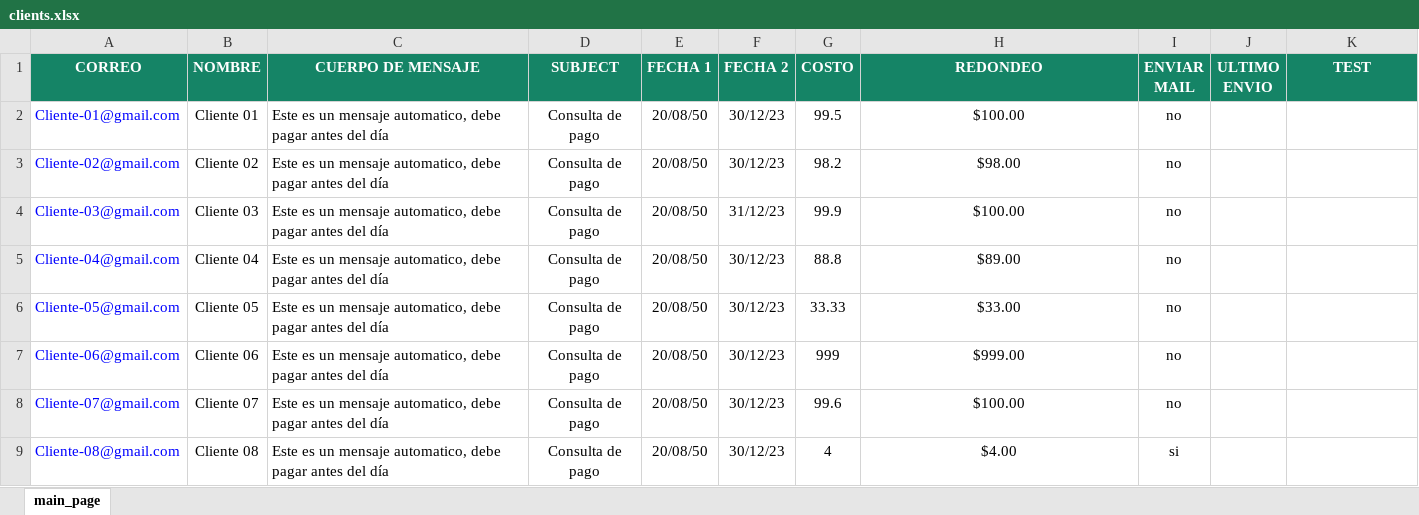
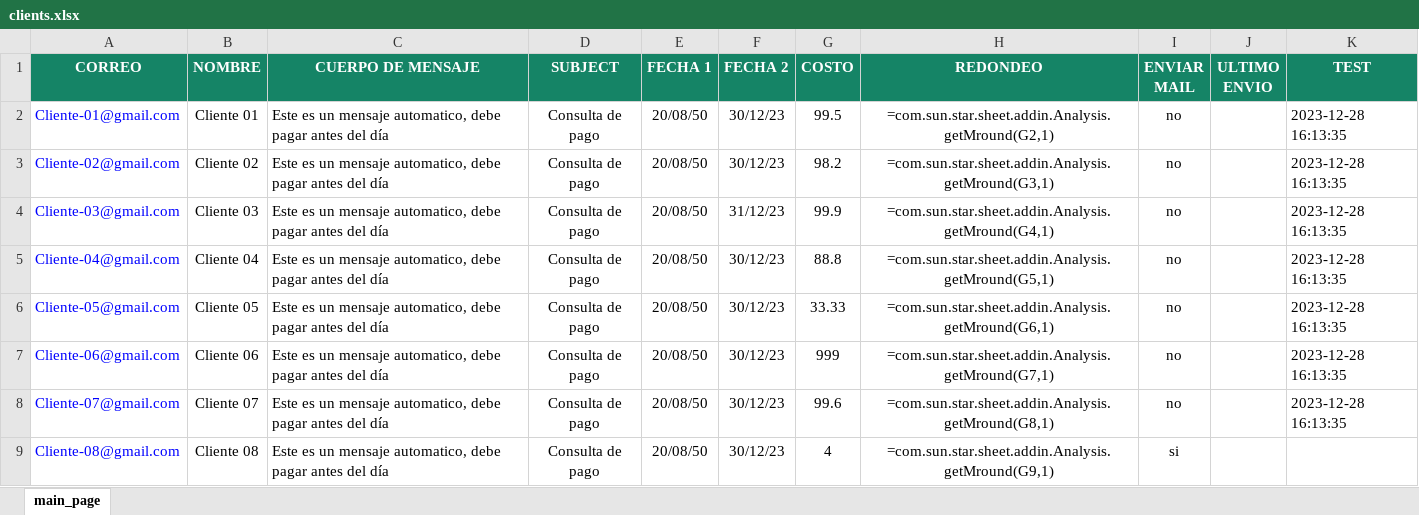
Before and after one commit to jpradoar/mai_client_sender, an Excel workbook: clients.xlsx, sheet main_page, drawn as a sheet; values as stored, in another font and other column widths than the file's, no borders; formulas without a stored value are shown as written; the diff names each change by its address in the sheet, - before the commit and + after, or states it on an @@ line.

Commit message:
AutoCommit: autoupdate clients.xlsx file

```diff
--- a/clients.xlsx (sheet main_page)
+++ b/clients.xlsx (sheet main_page)
-H2 (REDONDEO): $100.00
+H2 (REDONDEO): =com.sun.star.sheet.addin.Analysis.getMround(G2,1)
-K2:K8 (TEST): (empty)
+K2:K8 (TEST): 2023-12-28 16:13:35
-H3 (REDONDEO): $98.00
+H3 (REDONDEO): =com.sun.star.sheet.addin.Analysis.getMround(G3,1)
-H4 (REDONDEO): $100.00
+H4 (REDONDEO): =com.sun.star.sheet.addin.Analysis.getMround(G4,1)
-H5 (REDONDEO): $89.00
+H5 (REDONDEO): =com.sun.star.sheet.addin.Analysis.getMround(G5,1)
-H6 (REDONDEO): $33.00
+H6 (REDONDEO): =com.sun.star.sheet.addin.Analysis.getMround(G6,1)
-H7 (REDONDEO): $999.00
+H7 (REDONDEO): =com.sun.star.sheet.addin.Analysis.getMround(G7,1)
-H8 (REDONDEO): $100.00
+H8 (REDONDEO): =com.sun.star.sheet.addin.Analysis.getMround(G8,1)
-H9 (REDONDEO): $4.00
+H9 (REDONDEO): =com.sun.star.sheet.addin.Analysis.getMround(G9,1)
```
